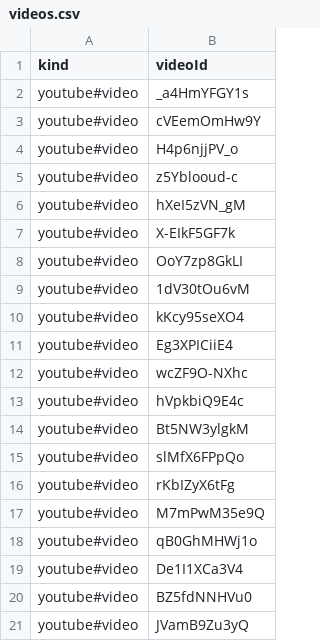
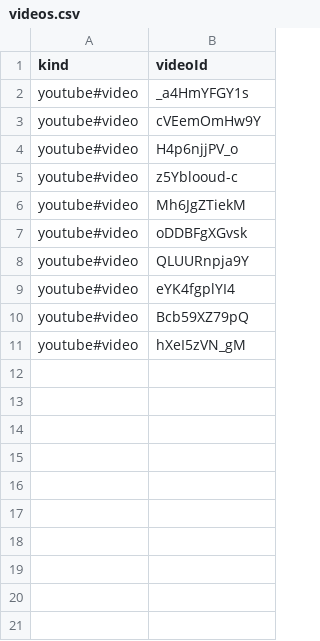
Before and after one commit to usama-akram-gt/youtube-playlist, a CSV file: videos.csv, drawn as a sheet.

```diff
--- a/videos.csv
+++ b/videos.csv
@@ -5,17 +5,7 @@ youtube#video,H4p6njjPV_o
 youtube#video,z5Yblooud-c
+youtube#video,Mh6JgZTiekM
+youtube#video,oDDBFgXGvsk
+youtube#video,QLUURnpja9Y
+youtube#video,eYK4fgplYI4
+youtube#video,Bcb59XZ79pQ
 youtube#video,hXeI5zVN_gM
-youtube#video,X-EIkF5GF7k
-youtube#video,OoY7zp8GkLI
-youtube#video,1dV30tOu6vM
-youtube#video,kKcy95seXO4
-youtube#video,Eg3XPICiiE4
-youtube#video,wcZF9O-NXhc
-youtube#video,hVpkbiQ9E4c
-youtube#video,Bt5NW3ylgkM
-youtube#video,slMfX6FPpQo
-youtube#video,rKbIZyX6tFg
-youtube#video,M7mPwM35e9Q
-youtube#video,qB0GhMHWj1o
-youtube#video,De1I1XCa3V4
-youtube#video,BZ5fdNNHVu0
-youtube#video,JVamB9Zu3yQ
```
Also changed, not shown: 5 other files.
